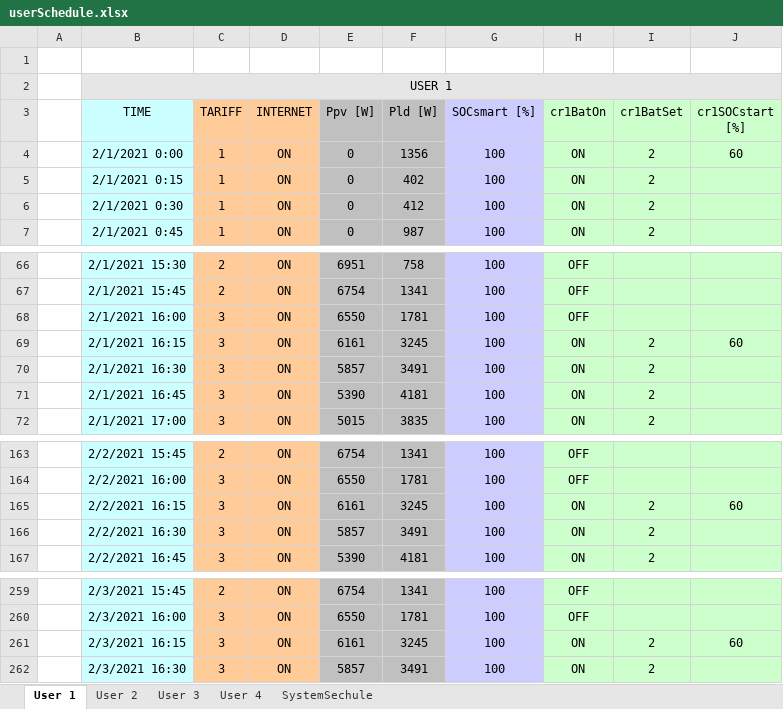
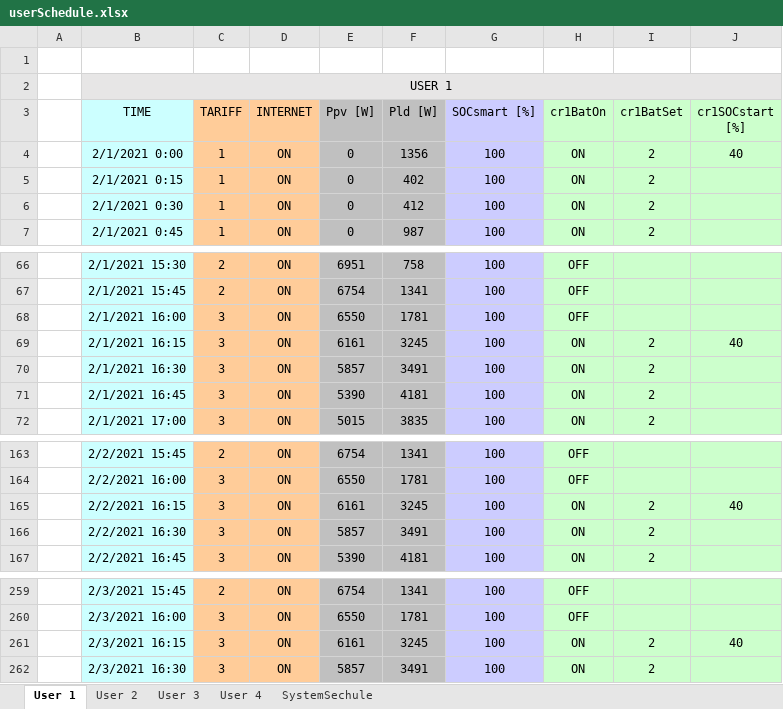
Before and after one commit to mindolink/EthStevecDevice, an Excel workbook: SimulatorUser/ImportData/userSchedule.xlsx, sheet User 1, drawn as a sheet; only a part is shown, gaps mark what is left out; values as stored, in another font and other column widths than the file's, no borders; the diff names each change by its address in the sheet, - before the commit and + after, or states it on an @@ line.

```diff
--- a/SimulatorUser/ImportData/userSchedule.xlsx (sheet User 1)
+++ b/SimulatorUser/ImportData/userSchedule.xlsx (sheet User 1)
-J4 (cr1SOCstart [%]): 60
+J4 (cr1SOCstart [%]): 40
-J69 (cr1SOCstart [%]): 60
+J69 (cr1SOCstart [%]): 40
-J165 (cr1SOCstart [%]): 60
+J165 (cr1SOCstart [%]): 40
-J261 (cr1SOCstart [%]): 60
+J261 (cr1SOCstart [%]): 40
```
Also changed, not shown: sheet User 4, sheet User 3, sheet User 2, SimulatorUser/ImportData/userInfo.xlsx.
